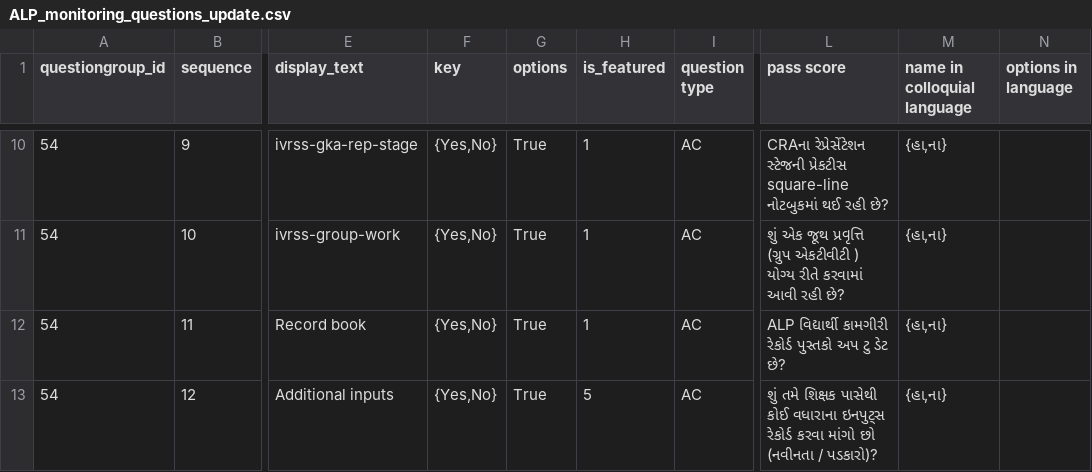
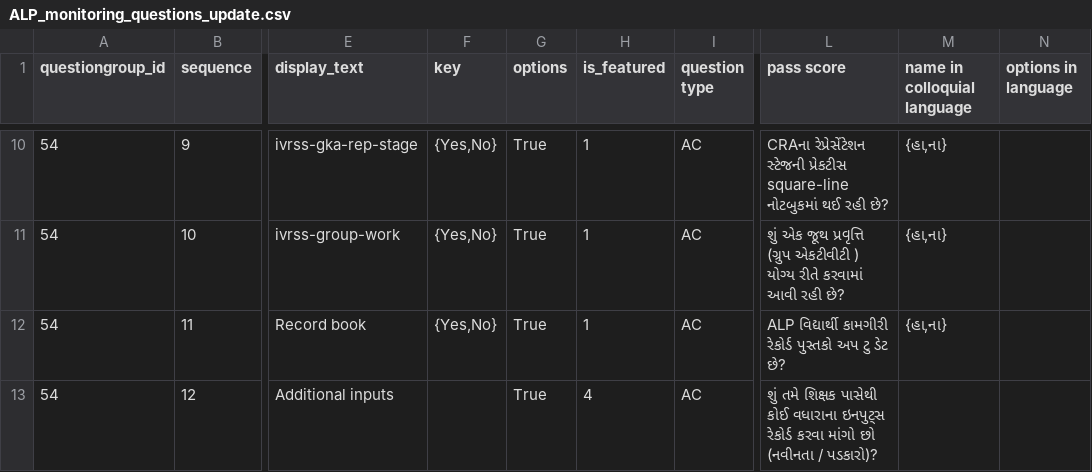
Before and after one commit to klpdotorg/ilp, a CSV file: apps/assessments/management/commands/csv/alp_classvisit_gj/ALP_monitoring_questions_update.csv, drawn as a sheet; only a part is shown, gaps mark what is left out; the diff names each change by its address in the sheet, - before the commit and + after, or states it on an @@ line.

Commit message:
Update ALP_monitoring_questions_update.csv

```diff
--- a/apps/assessments/management/commands/csv/alp_classvisit_gj/ALP_monitoring_questions_update.csv
+++ b/apps/assessments/management/commands/csv/alp_classvisit_gj/ALP_monitoring_questions_update.csv
-F13 (key): {Yes,No}
+F13 (key): (empty)
-H13 (is_featured): 5
+H13 (is_featured): 4
-M13 (name in colloquial language): {હા,ના}
+M13 (name in colloquial language): (empty)
```
